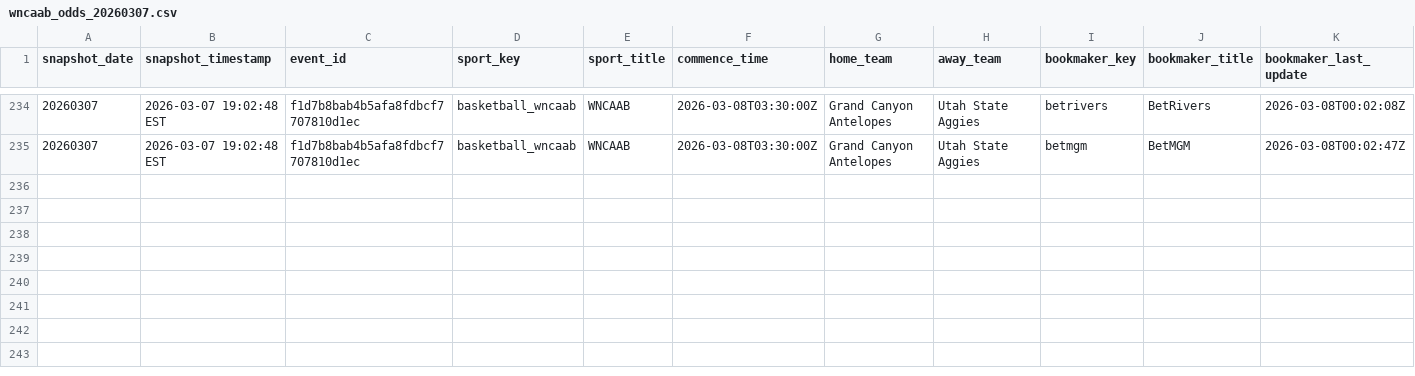
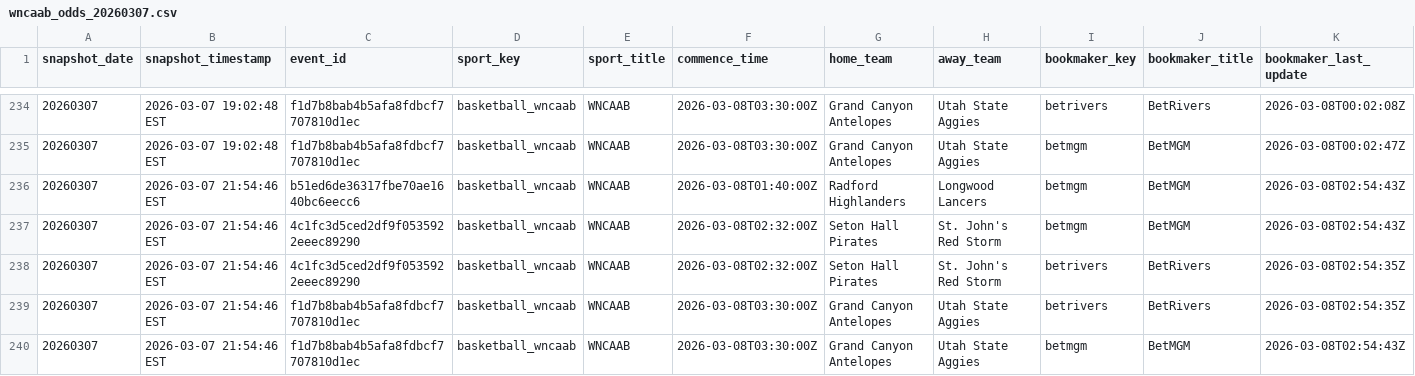
Before and after one commit to shmcminn/nicar26-github-actions, a CSV file: data/wncaab_odds_20260307.csv, drawn as a sheet; only a part is shown, gaps mark what is left out; rows hold the shown columns only; the diff names each change by its address in the sheet, - before the commit and + after, or states it on an @@ line.

```diff
--- a/data/wncaab_odds_20260307.csv
+++ b/data/wncaab_odds_20260307.csv
+row 236: 20260307 | 2026-03-07 21:54:46 EST | b51ed6de36317fbe70ae1640bc6eecc6 | basketball_wncaab | WNCAAB | 2026-03-08T01:40:00Z | Radford Highlanders | Longwood Lancers | betmgm | BetMGM | 2026-03-08T02:54:43Z
+row 237: 20260307 | 2026-03-07 21:54:46 EST | 4c1fc3d5ced2df9f0535922eeec89290 | basketball_wncaab | WNCAAB | 2026-03-08T02:32:00Z | Seton Hall Pirates | St. John's Red Storm | betmgm | BetMGM | 2026-03-08T02:54:43Z
+row 238: 20260307 | 2026-03-07 21:54:46 EST | 4c1fc3d5ced2df9f0535922eeec89290 | basketball_wncaab | WNCAAB | 2026-03-08T02:32:00Z | Seton Hall Pirates | St. John's Red Storm | betrivers | BetRivers | 2026-03-08T02:54:35Z
+row 239: 20260307 | 2026-03-07 21:54:46 EST | f1d7b8bab4b5afa8fdbcf7707810d1ec | basketball_wncaab | WNCAAB | 2026-03-08T03:30:00Z | Grand Canyon Antelopes | Utah State Aggies | betrivers | BetRivers | 2026-03-08T02:54:35Z
+row 240: 20260307 | 2026-03-07 21:54:46 EST | f1d7b8bab4b5afa8fdbcf7707810d1ec | basketball_wncaab | WNCAAB | 2026-03-08T03:30:00Z | Grand Canyon Antelopes | Utah State Aggies | betmgm | BetMGM | 2026-03-08T02:54:43Z
```
Also changed, not shown: 1 other file.
